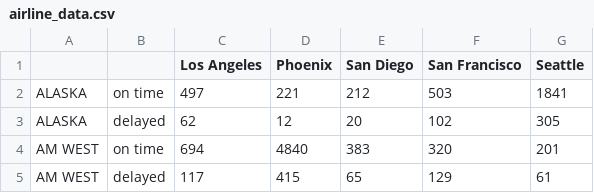
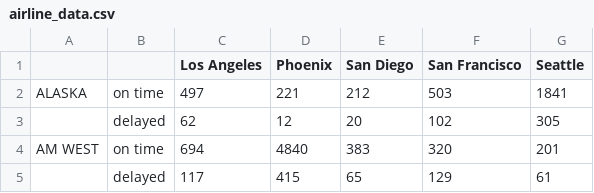
Before and after one commit to spacerome/Data607_Assignment_4, a CSV file: airline_data.csv, drawn as a sheet.

Commit message:
Update airline_data.csv

```diff
--- a/airline_data.csv
+++ b/airline_data.csv
@@ -2,4 +2,4 @@
 ALASKA	on time	497	221	212	503	1841
-ALASKA	delayed	62	12	20	102	305
+    	delayed	62	12	20	102	305
 AM WEST	on time	694	4840	383	320	201
-AM WEST	delayed	117	415	65	129	61
+    	delayed	117	415	65	129	61
```
